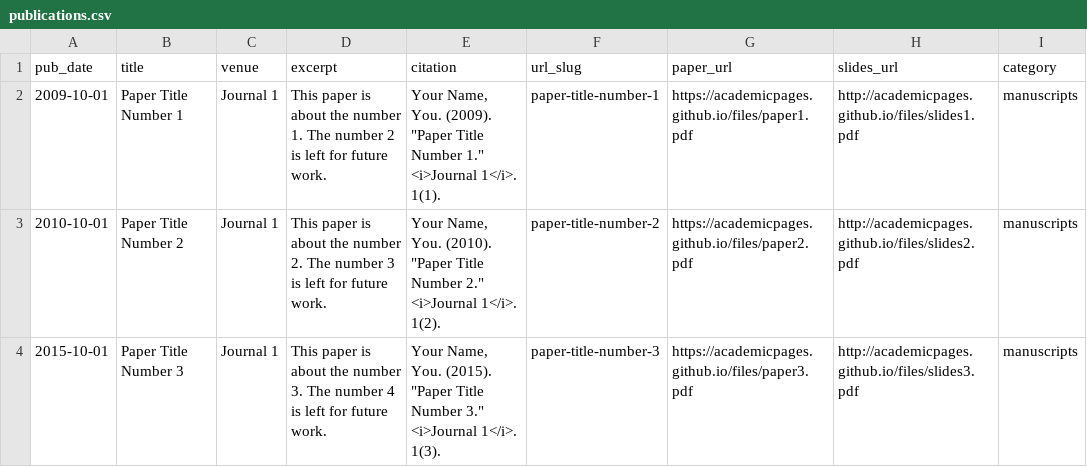
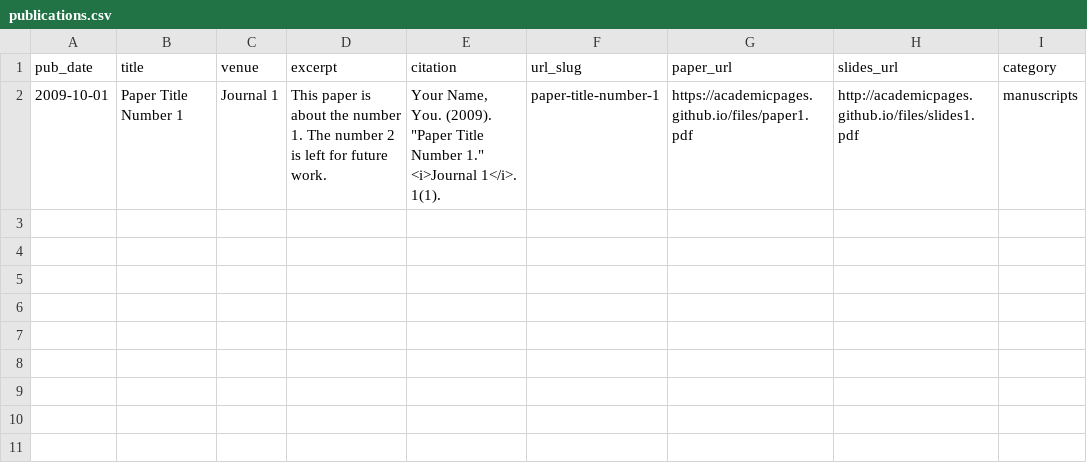
Before and after one commit to xiexin312/xiexin312.github.io, a CSV file: markdown_generator/publications.csv, drawn as a sheet; the diff names each change by its address in the sheet, - before the commit and + after, or states it on an @@ line.

Commit message:
Remove duplicate entries in publications.csv

```diff
--- a/markdown_generator/publications.csv
+++ b/markdown_generator/publications.csv
-row 3: 2010-10-01 | Paper Title Number 2 | Journal 1 | This paper is about the number 2. The number 3 is left for future work. | Your Name, You. (2010). "Paper Title Number 2." <i>Journal 1</i>. 1(2). | paper-title-number-2 | https://academicpages.github.io/files/paper2.pdf | http://academicpages.github.io/files/slides2.pdf | manuscripts
-row 4: 2015-10-01 | Paper Title Number 3 | Journal 1 | This paper is about the number 3. The number 4 is left for future work. | Your Name, You. (2015). "Paper Title Number 3." <i>Journal 1</i>. 1(3). | paper-title-number-3 | https://academicpages.github.io/files/paper3.pdf | http://academicpages.github.io/files/slides3.pdf | manuscripts
```
